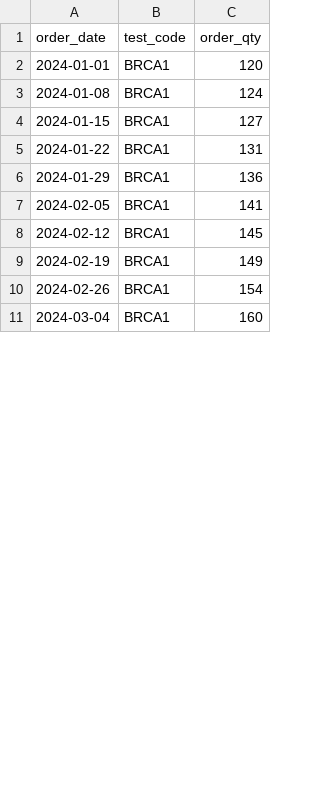
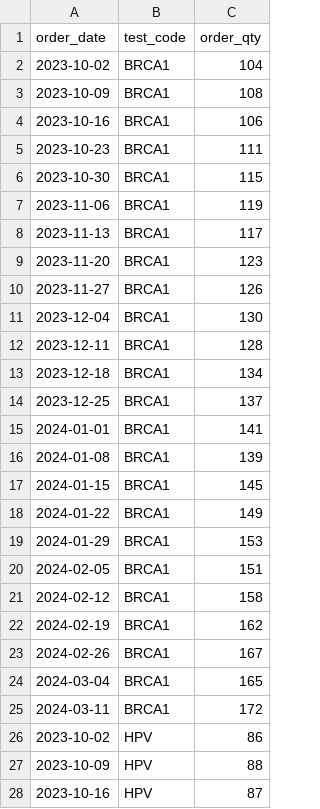
Before and after one commit to park-jongbeom/lis_cursor, a CSV file: demo/sample_data/scm_sample.csv, drawn as a sheet; only a part is shown; the diff covers the shown part only.

```diff
--- a/demo/sample_data/scm_sample.csv
+++ b/demo/sample_data/scm_sample.csv
@@ -1,11 +1,28 @@
 order_date,test_code,order_qty
-2024-01-01,BRCA1,120
-2024-01-08,BRCA1,124
-2024-01-15,BRCA1,127
-2024-01-22,BRCA1,131
-2024-01-29,BRCA1,136
-2024-02-05,BRCA1,141
-2024-02-12,BRCA1,145
-2024-02-19,BRCA1,149
-2024-02-26,BRCA1,154
-2024-03-04,BRCA1,160
+2023-10-02,BRCA1,104
+2023-10-09,BRCA1,108
+2023-10-16,BRCA1,106
+2023-10-23,BRCA1,111
+2023-10-30,BRCA1,115
+2023-11-06,BRCA1,119
+2023-11-13,BRCA1,117
+2023-11-20,BRCA1,123
+2023-11-27,BRCA1,126
+2023-12-04,BRCA1,130
+2023-12-11,BRCA1,128
+2023-12-18,BRCA1,134
+2023-12-25,BRCA1,137
+2024-01-01,BRCA1,141
+2024-01-08,BRCA1,139
+2024-01-15,BRCA1,145
+2024-01-22,BRCA1,149
+2024-01-29,BRCA1,153
+2024-02-05,BRCA1,151
+2024-02-12,BRCA1,158
+2024-02-19,BRCA1,162
+2024-02-26,BRCA1,167
+2024-03-04,BRCA1,165
+2024-03-11,BRCA1,172
+2023-10-02,HPV,86
+2023-10-09,HPV,88
+2023-10-16,HPV,87
```
Also changed, not shown: 25 added rows and 20 edited cells elsewhere in this file, demo/sample_data/bi_sample.csv, demo/sample_data/crm_sample.csv, 18 other files.
